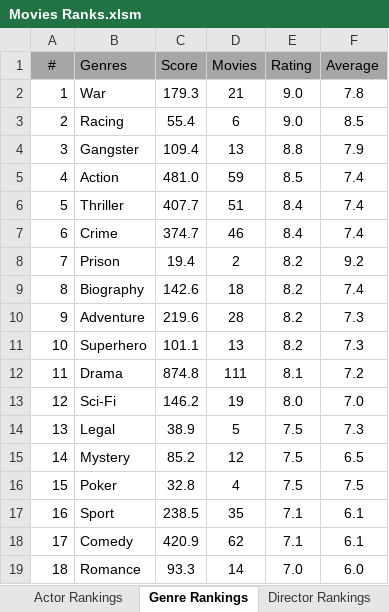
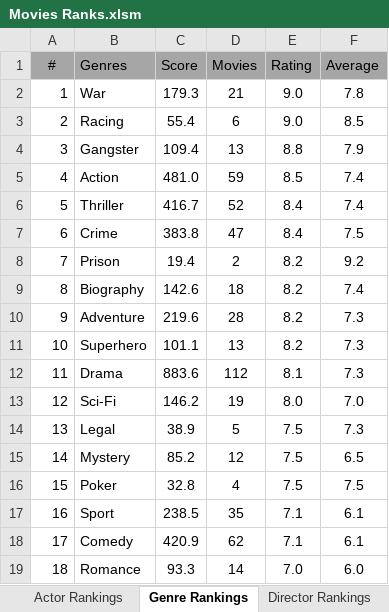
Before and after one commit to TylerGrossi/Movie-Rankings, an Excel workbook: Movies Ranks.xlsm, sheet Genre Rankings, drawn as a sheet; only a part is shown; values as stored, in another font and other column widths than the file's, no borders; charts and pictures not drawn; the diff names each change by its address in the sheet, - before the commit and + after, or states it on an @@ line.

Commit message:
Enhance prediction model and integrate new ranking data
- Updated the predicted score model to utilize rankings from Movies Ranks.xlsm for improved accuracy in director and actor scoring.
- Adjusted CALIBRATION_STRENGTH to 0.5 to better preserve variance in predictions.
- Implemented a new function to load ranks from Movies Ranks.xlsm, ensuring robust error handling for missing or invalid data.
- Updated binary files movie_score_predictor.pkl and Movies Ranks.xlsm to reflect recent changes.
- Ensured consistency across all datasets, including Predicted_Scores.csv, Ratings_Enriched.csv, and Watchlist_Enriched.csv, to enhance overall prediction outputs.

```diff
--- a/Movies Ranks.xlsm (sheet Genre Rankings)
+++ b/Movies Ranks.xlsm (sheet Genre Rankings)
-C6 (Score): 407.7
+C6 (Score): 416.7
-D6 (Movies): 51
+D6 (Movies): 52
-C7 (Score): 374.7
+C7 (Score): 383.8
-D7 (Movies): 46
+D7 (Movies): 47
-F7 (Average): 7.4
+F7 (Average): 7.5
-C12 (Score): 874.8
+C12 (Score): 883.6
-D12 (Movies): 111
+D12 (Movies): 112
-F12 (Average): 7.2
+F12 (Average): 7.3
```
Also changed, not shown: sheet Actor Rankings, sheet Movie Rankings, sheet Director Rankings, formulas that keep their value, 5 other files.
